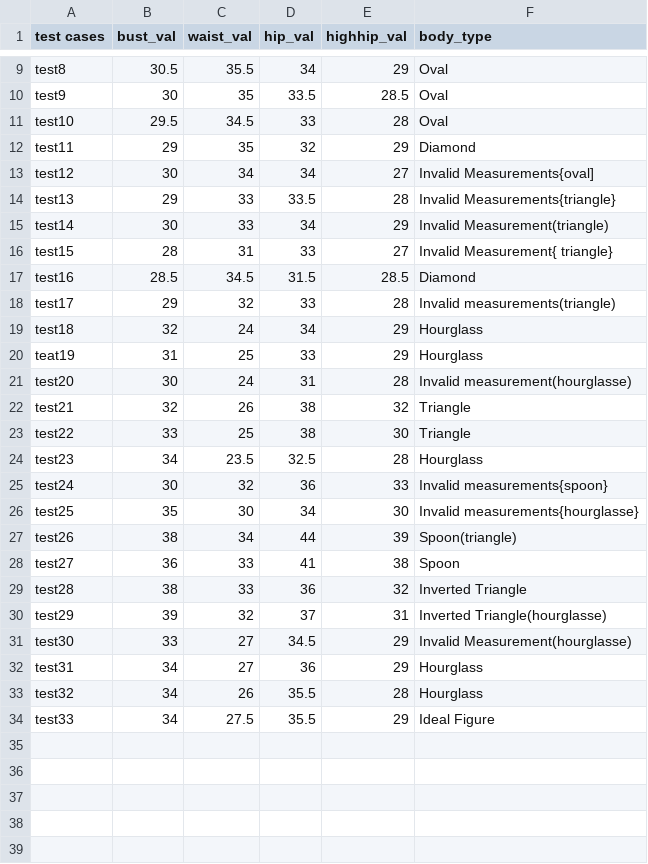
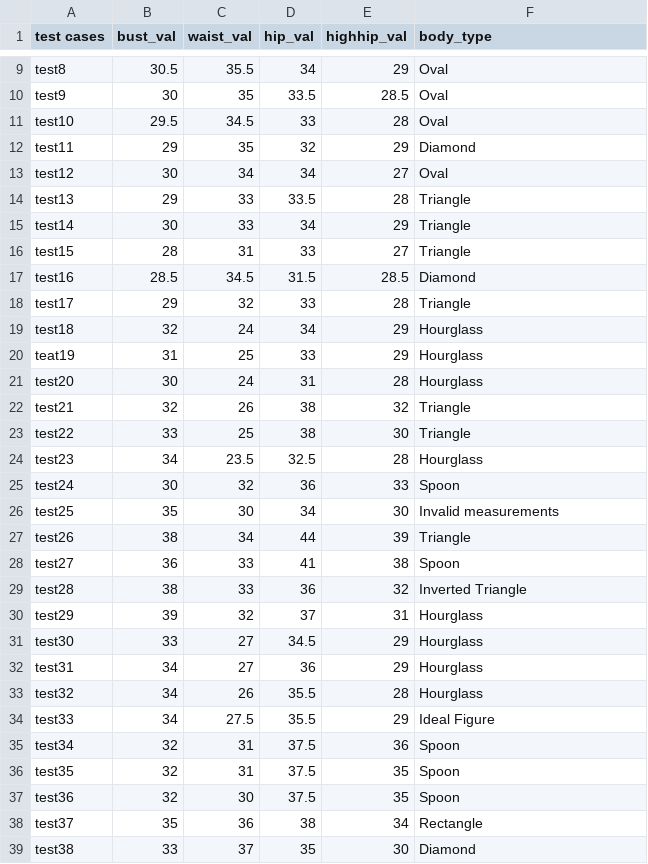
Before and after one commit to kiran-foundation/figure-it-out, a CSV file: test.csv, drawn as a sheet; only a part is shown, gaps mark what is left out; the diff covers the shown part only.

```diff
--- a/test.csv
+++ b/test.csv
@@ -12,11 +12,11 @@ test10,29.5,34.5,33,28,Oval
 test11,29,35,32,29,Diamond
-test12,30,34,34,27,Invalid Measurements{oval]
-test13,29,33,33.5,28,Invalid Measurements{triangle}
-test14,30,33,34,29,Invalid Measurement(triangle)
-test15, 28,31,33,27,Invalid Measurement{ triangle}
+test12,30,34,34,27,Oval
+test13,29,33,33.5,28,Triangle
+test14,30,33,34,29,Triangle
+test15, 28,31,33,27,Triangle
 test16,28.5,34.5,31.5,28.5,Diamond
-test17,29,32,33,28,Invalid measurements(triangle)
+test17,29,32,33,28,Triangle
 test18,32,24,34,29,Hourglass
 teat19,31,25,33,29,Hourglass
-test20,30,24,31,28,Invalid measurement(hourglasse)
+test20,30,24,31,28,Hourglass
 test21,32,26,38,32,Triangle
@@ -24,9 +24,9 @@ test22,33,25,38,30,Triangle
 test23,34,23.5,32.5,28,Hourglass
-test24,30,32,36,33,Invalid measurements{spoon}
-test25,35,30,34,30,Invalid measurements{hourglasse}
-test26,38,34,44,39,Spoon(triangle)
+test24,30,32,36,33,Spoon
+test25,35,30,34,30,Invalid measurements
+test26,38,34,44,39,Triangle
 test27,36,33,41,38,Spoon
 test28,38,33,36,32,Inverted Triangle
-test29,39,32,37,31,Inverted Triangle(hourglasse)
-test30,33,27,34.5,29,Invalid Measurement(hourglasse)
+test29,39,32,37,31,Hourglass
+test30,33,27,34.5,29,Hourglass
 test31,34,27,36,29,Hourglass
@@ -34 +34,6 @@ test32,34,26,35.5,28,Hourglass
 test33,34,27.5,35.5,29,Ideal Figure
+test34,32,31,37.5,36,Spoon
+test35,32,31,37.5,35,Spoon
+test36,32,30,37.5,35, Spoon
+test37,35,36,38,34,Rectangle
+test38,33,37,35,30,Diamond
```
Also changed, not shown: 2 edited cells elsewhere in this file, 1 other file.
